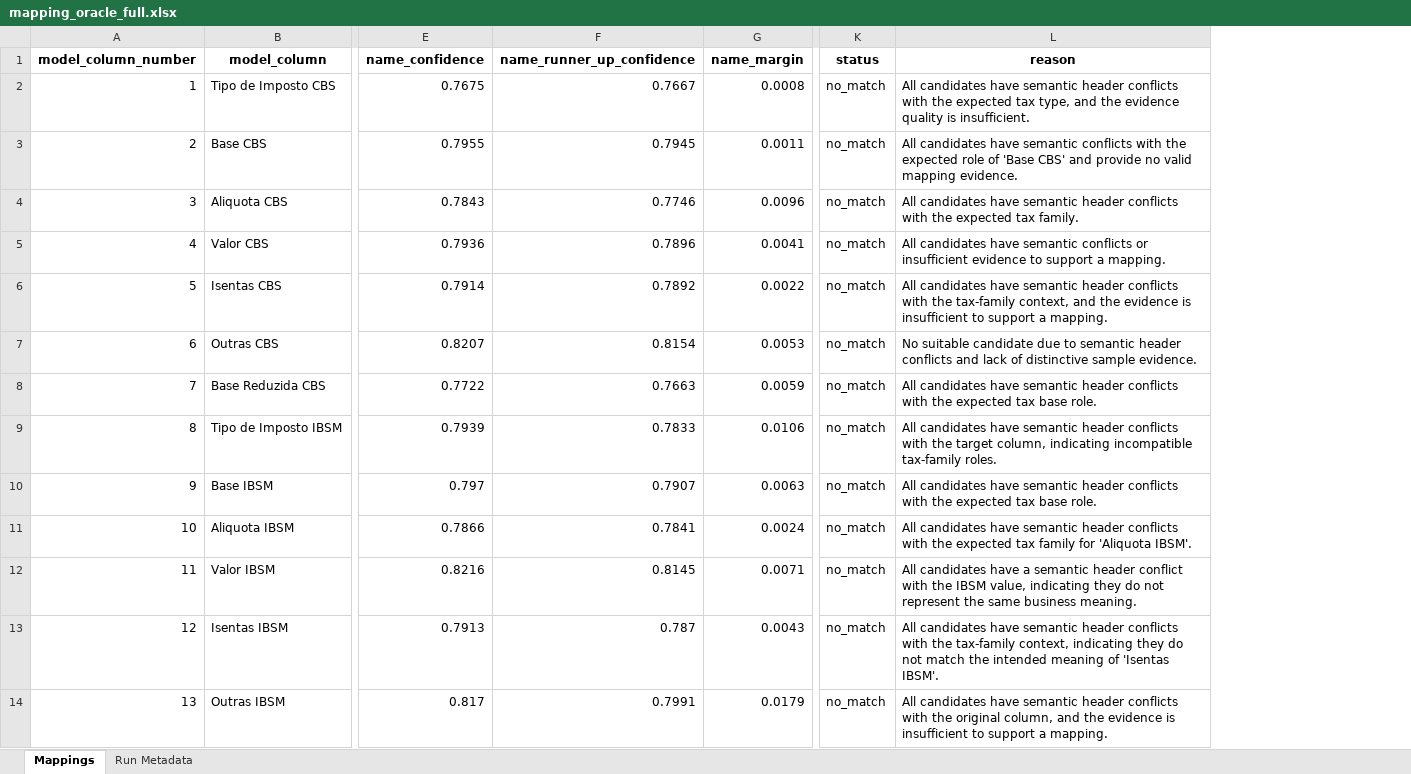
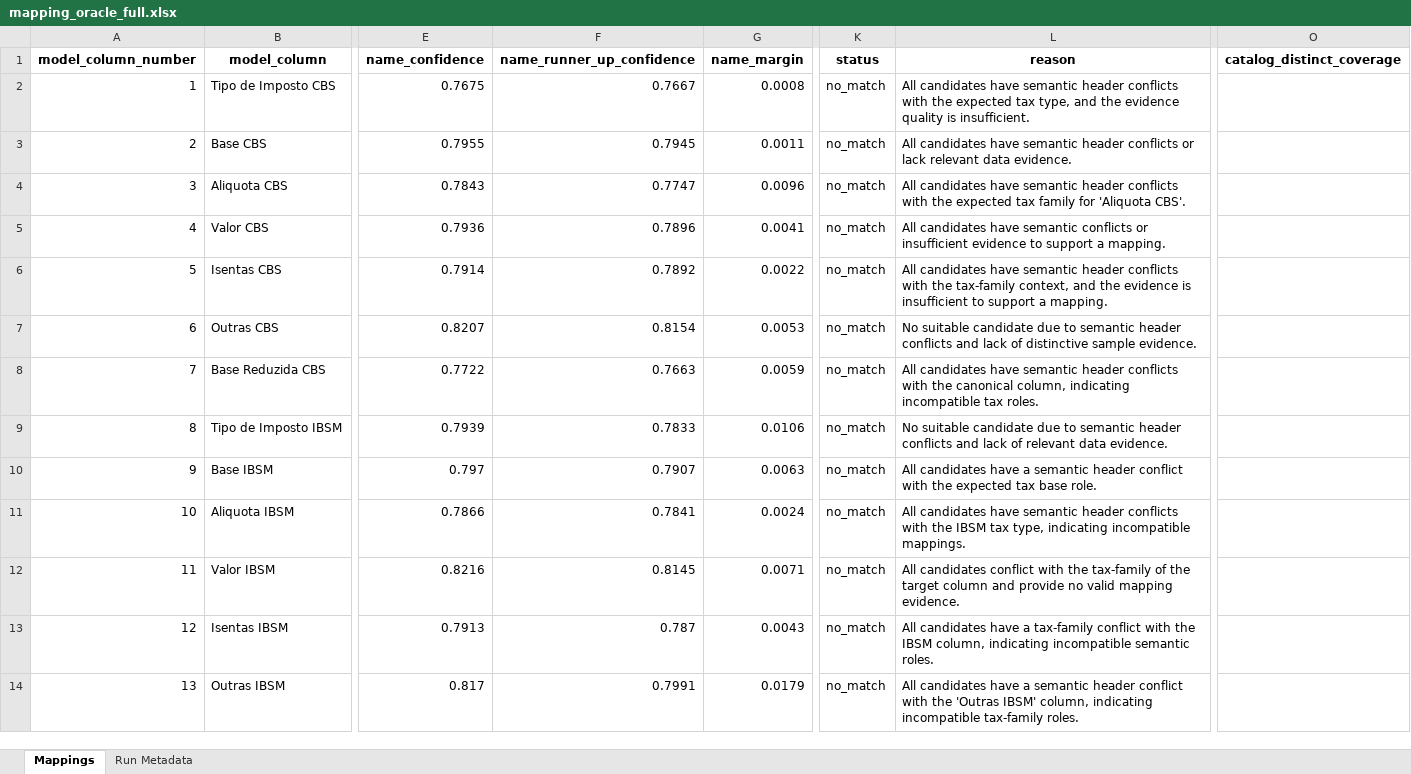
Before and after one commit to umeirelles/erp-fiscal-data, an Excel workbook: mapping_oracle_full.xlsx, sheet Mappings, drawn as a sheet; only a part is shown, gaps mark what is left out; values as stored, in another font and other column widths than the file's, no borders; the diff covers the shown part only; the diff names each change by its address in the sheet, - before the commit and + after, or states it on an @@ line.

```diff
--- a/mapping_oracle_full.xlsx (sheet Mappings)
+++ b/mapping_oracle_full.xlsx (sheet Mappings)
+column O (catalog_distinct_coverage), empty
-L3 (reason): …have semantic conflicts with the expected role of 'Base CBS' and provide no valid mapping evidence.
+L3 (reason): …have semantic header conflicts or lack relevant data evidence.
-F4 (name_runner_up_confidence): 0.7746
+F4 (name_runner_up_confidence): 0.7747
-L4 (reason): …expected tax family.
+L4 (reason): …expected tax family for 'Aliquota CBS'.
-L8 (reason): …with the expected tax base role.
+L8 (reason): …with the canonical column, indicating incompatible tax roles.
-L9 (reason): All candidates have semantic header conflicts with the target column, indicating incompatible tax-family roles.
+L9 (reason): No suitable candidate due to semantic header conflicts and lack of relevant data evidence.
-L10 (reason): …candidates have semantic header conflicts with the…
+L10 (reason): …candidates have a semantic header conflict with the…
-L11 (reason): …with the expected tax family for 'Aliquota IBSM'.
+L11 (reason): …with the IBSM tax type, indicating incompatible mappings.
-L12 (reason): All candidates have a semantic header conflict with the IBSM value, indicating they do not represent the same business meaning.
+L12 (reason): All candidates conflict with the tax-family of the target column and provide no valid mapping evidence.
-L13 (reason): …candidates have semantic header conflicts with the tax-family context, indicating they do not match the intended meaning of 'Isentas IBSM'.
+L13 (reason): …candidates have a tax-family conflict with the IBSM column, indicating incompatible semantic roles.
-L14 (reason): …candidates have semantic header conflicts with the original column, and the evidence is insufficient to support a mapping.
+L14 (reason): …candidates have a semantic header conflict with the 'Outras IBSM' column, indicating incompatible tax-family roles.
```
Also changed, not shown: 433 edited cells elsewhere in this sheet, sheet Run Metadata, mapping_datasul_full.xlsx, 3 other files.
